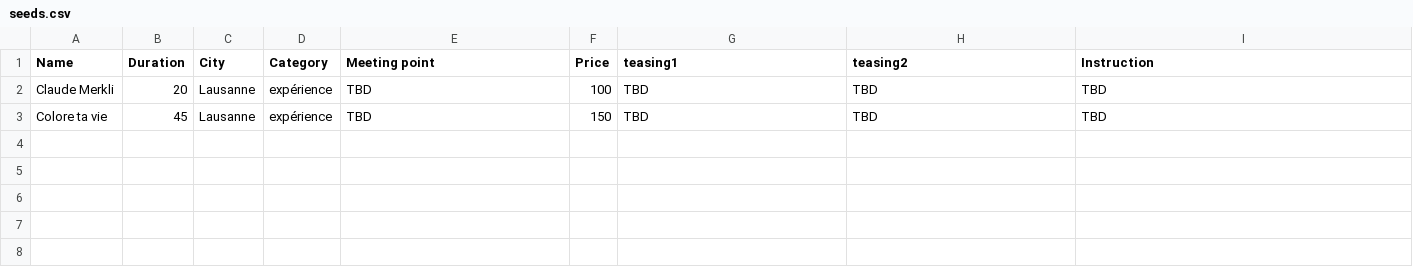
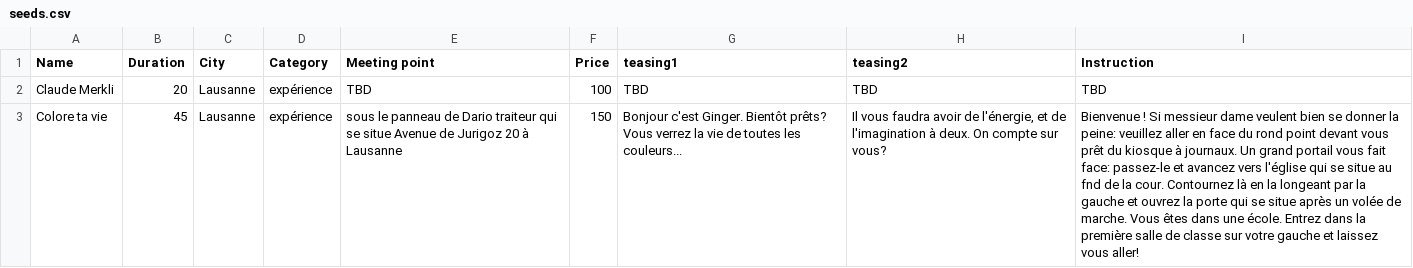
Before and after one commit to FanchCapel/Ginger-mvp, a CSV file: db/seeds.csv, drawn as a sheet; the diff names each change by its address in the sheet, - before the commit and + after, or states it on an @@ line.

Commit message:
seed faite questionnaire client a faire et intégrer le lien dans le message

```diff
--- a/db/seeds.csv
+++ b/db/seeds.csv
-E3 (Meeting point): TBD
+E3 (Meeting point): sous le panneau de Dario traiteur qui se situe Avenue de Jurigoz 20 à Lausanne
-G3 (teasing1): TBD
+G3 (teasing1): Bonjour c'est Ginger. Bientôt prêts? Vous verrez la vie de toutes les couleurs...
-H3 (teasing2): TBD
+H3 (teasing2): Il vous faudra avoir de l'énergie, et de l'imagination à deux. On compte sur vous?
-I3 (Instruction): TBD
+I3 (Instruction): Bienvenue ! Si messieur dame veulent bien se donner la peine: veuillez aller en face du rond point devant vous prêt du kiosque à journaux. Un grand portail vous fait face: passez-le et avancez vers l'église qui se situe au fnd de la cour. Contournez là en la longeant par la gauche et ouvrez la porte qui se situe après un volée de marche. Vous êtes dans une école. Entrez dans la première salle de classe sur votre gauche et laissez vous aller!
```
Also changed, not shown: 25 other files.
